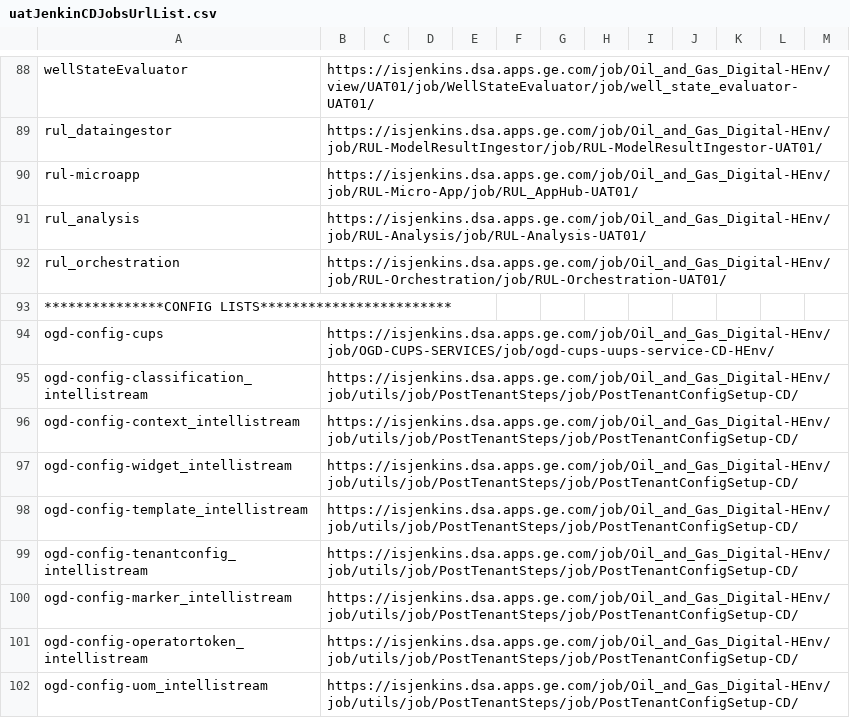
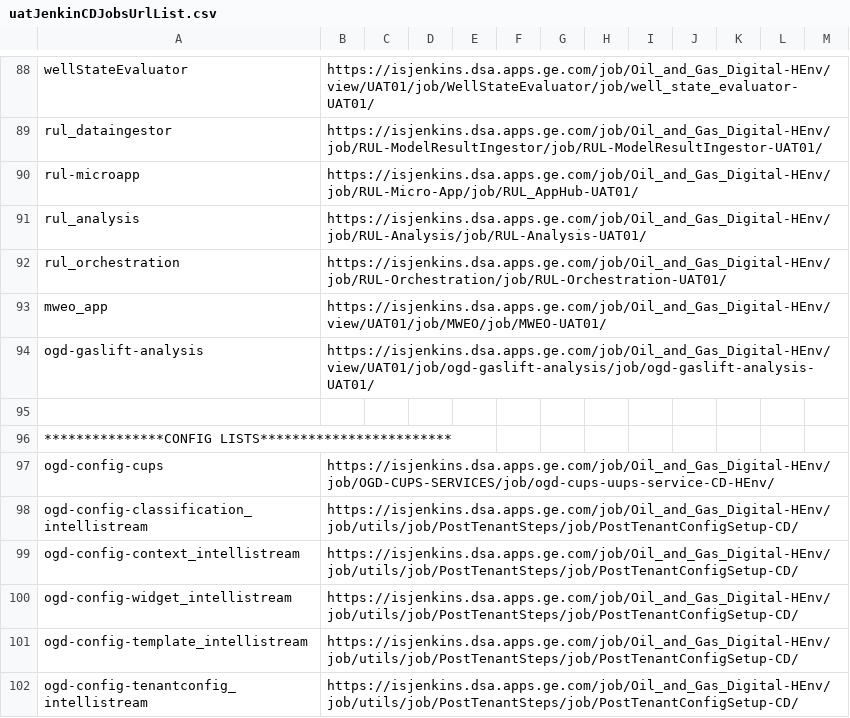
Before and after one commit to prangya123/jenkin-clone-jobs, a CSV file: rally-webhook/jenkin-Auto-Trigger/config/uatJenkinCDJobsUrlList.csv, drawn as a sheet; only a part is shown, gaps mark what is left out; the shorter side is filled out with more unchanged rows.

Commit message:
added url for new apps

```diff
--- a/rally-webhook/jenkin-Auto-Trigger/config/uatJenkinCDJobsUrlList.csv
+++ b/rally-webhook/jenkin-Auto-Trigger/config/uatJenkinCDJobsUrlList.csv
@@ -92,2 +92,5 @@ rul_analysis,https://isjenkins.dsa.apps.ge.com/job/Oil_and_Gas_Digital-HEnv/job/
 rul_orchestration,https://isjenkins.dsa.apps.ge.com/job/Oil_and_Gas_Digital-HEnv/job/RUL-Orchestration/job/RUL-Orchestration-UAT01/
+mweo_app,https://isjenkins.dsa.apps.ge.com/job/Oil_and_Gas_Digital-HEnv/view/UAT01/job/MWEO/job/MWEO-UAT01/
+ogd-gaslift-analysis,https://isjenkins.dsa.apps.ge.com/job/Oil_and_Gas_Digital-HEnv/view/UAT01/job/ogd-gaslift-analysis/job/ogd-gaslift-analysis-UAT01/
+
 ***************CONFIG LISTS************************
```
